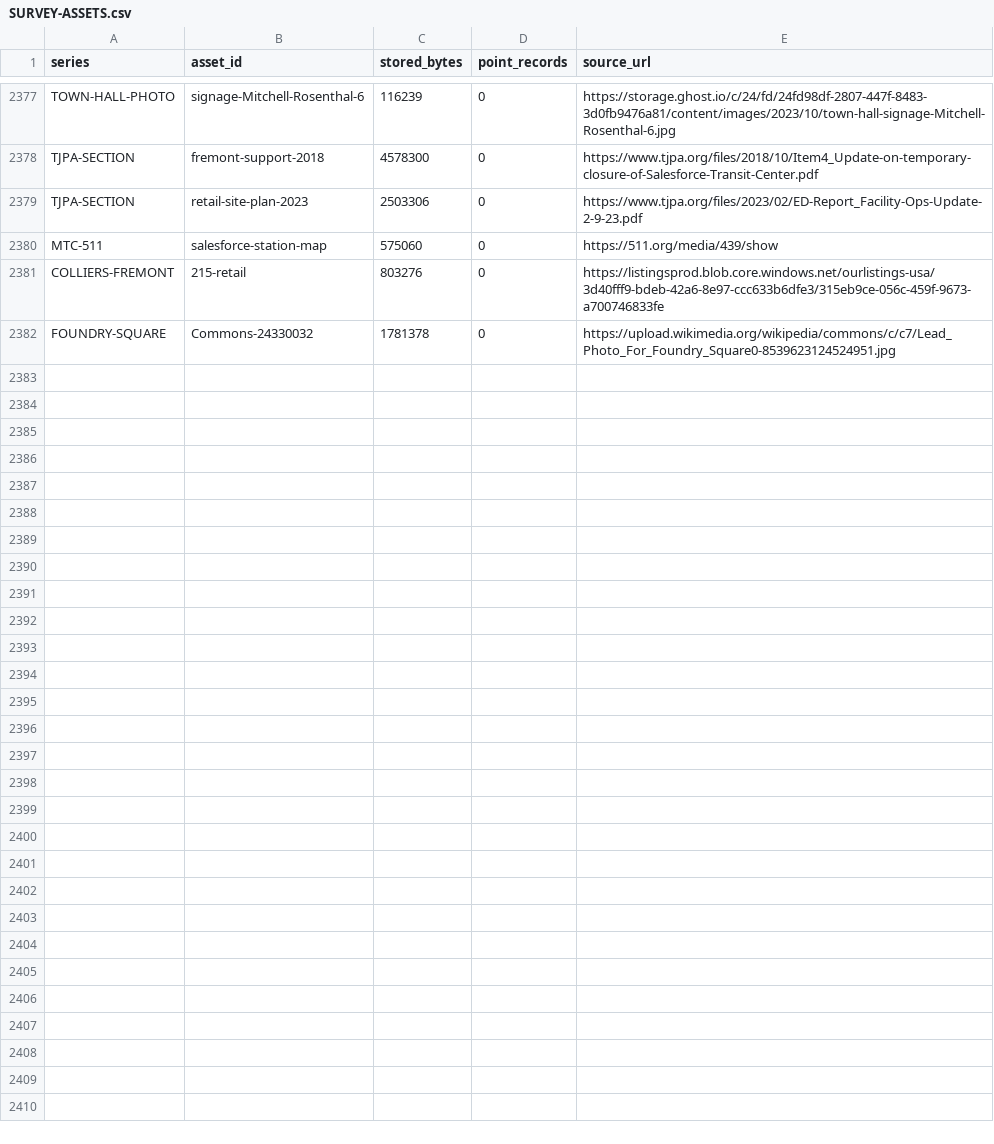
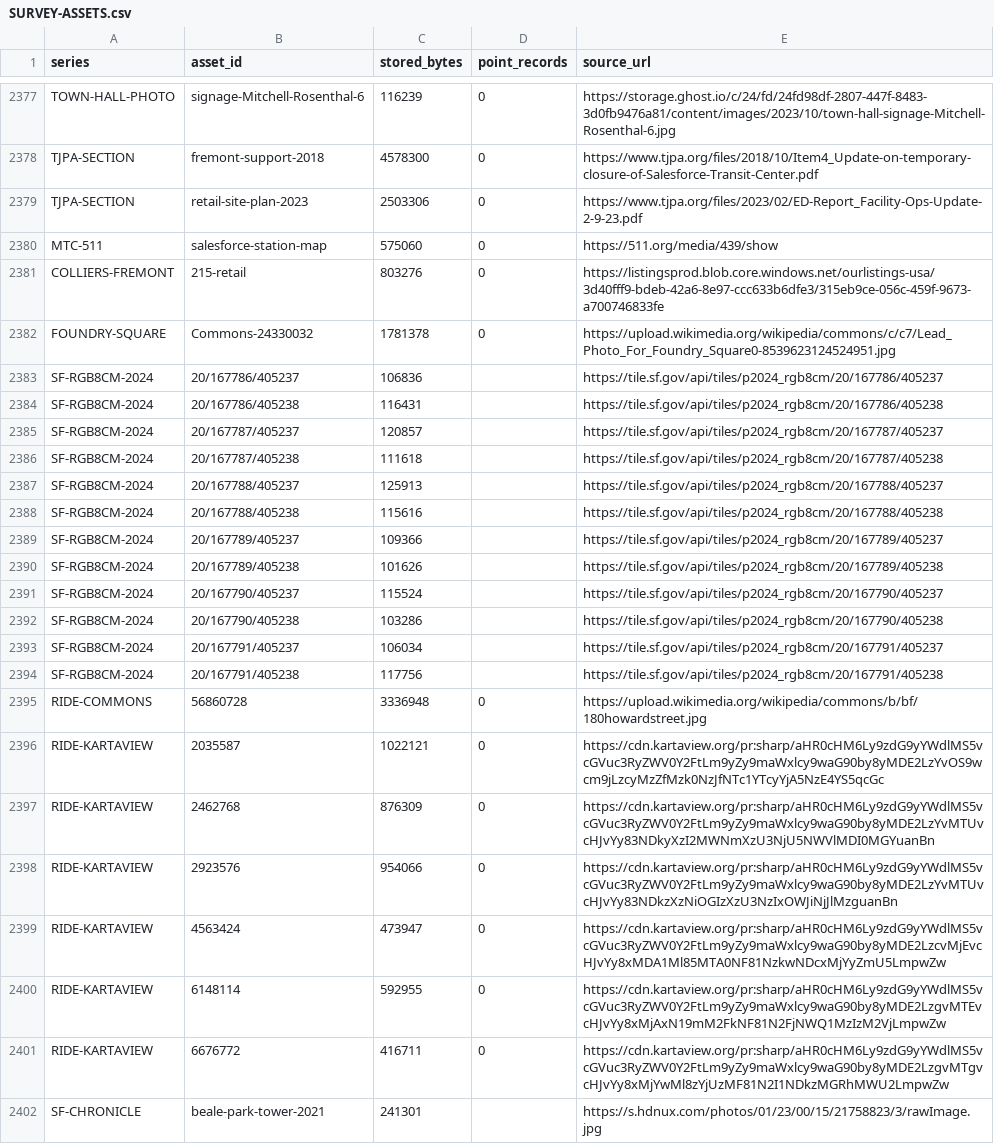
Before and after one commit to TomBunting1243/san-francisco-waterfront, a CSV file: references/SURVEY-ASSETS.csv, drawn as a sheet; only a part is shown, gaps mark what is left out.

```diff
--- a/references/SURVEY-ASSETS.csv
+++ b/references/SURVEY-ASSETS.csv
@@ -2382 +2382,21 @@ COLLIERS-FREMONT,215-retail,803276,0,https://listingsprod.blob.core.windows.net/
 FOUNDRY-SQUARE,Commons-24330032,1781378,0,https://upload.wikimedia.org/wikipedia/commons/c/c7/Lead_Photo_For_Foundry_Square0-8539623124524951.jpg
+SF-RGB8CM-2024,20/167786/405237,106836,,https://tile.sf.gov/api/tiles/p2024_rgb8cm/20/167786/405237
+SF-RGB8CM-2024,20/167786/405238,116431,,https://tile.sf.gov/api/tiles/p2024_rgb8cm/20/167786/405238
+SF-RGB8CM-2024,20/167787/405237,120857,,https://tile.sf.gov/api/tiles/p2024_rgb8cm/20/167787/405237
+SF-RGB8CM-2024,20/167787/405238,111618,,https://tile.sf.gov/api/tiles/p2024_rgb8cm/20/167787/405238
+SF-RGB8CM-2024,20/167788/405237,125913,,https://tile.sf.gov/api/tiles/p2024_rgb8cm/20/167788/405237
+SF-RGB8CM-2024,20/167788/405238,115616,,https://tile.sf.gov/api/tiles/p2024_rgb8cm/20/167788/405238
+SF-RGB8CM-2024,20/167789/405237,109366,,https://tile.sf.gov/api/tiles/p2024_rgb8cm/20/167789/405237
+SF-RGB8CM-2024,20/167789/405238,101626,,https://tile.sf.gov/api/tiles/p2024_rgb8cm/20/167789/405238
+SF-RGB8CM-2024,20/167790/405237,115524,,https://tile.sf.gov/api/tiles/p2024_rgb8cm/20/167790/405237
+SF-RGB8CM-2024,20/167790/405238,103286,,https://tile.sf.gov/api/tiles/p2024_rgb8cm/20/167790/405238
+SF-RGB8CM-2024,20/167791/405237,106034,,https://tile.sf.gov/api/tiles/p2024_rgb8cm/20/167791/405237
+SF-RGB8CM-2024,20/167791/405238,117756,,https://tile.sf.gov/api/tiles/p2024_rgb8cm/20/167791/405238
+RIDE-COMMONS,56860728,3336948,0,https://upload.wikimedia.org/wikipedia/commons/b/bf/180howardstreet.jpg
+RIDE-KARTAVIEW,2035587,1022121,0,https://cdn.kartaview.org/pr:sharp/aHR0cHM6Ly9zdG9yYWdlMS5vcGVuc3RyZWV0Y2FtLm9yZy9maWxlcy9waG90by8yMDE2LzYvOS9wcm9jLzcyMzZfMzk0NzJfNTc1YTcyYjA5NzE4YS5qcGc
+RIDE-KARTAVIEW,2462768,876309,0,https://cdn.kartaview.org/pr:sharp/aHR0cHM6Ly9zdG9yYWdlMS5vcGVuc3RyZWV0Y2FtLm9yZy9maWxlcy9waG90by8yMDE2LzYvMTUvcHJvYy83NDkyXzI2MWNmXzU3NjU5NWVlMDI0MGYuanBn
+RIDE-KARTAVIEW,2923576,954066,0,https://cdn.kartaview.org/pr:sharp/aHR0cHM6Ly9zdG9yYWdlMS5vcGVuc3RyZWV0Y2FtLm9yZy9maWxlcy9waG90by8yMDE2LzYvMTUvcHJvYy83NDkzXzNiOGIzXzU3NzIxOWJiNjJlMzguanBn
+RIDE-KARTAVIEW,4563424,473947,0,https://cdn.kartaview.org/pr:sharp/aHR0cHM6Ly9zdG9yYWdlMS5vcGVuc3RyZWV0Y2FtLm9yZy9maWxlcy9waG90by8yMDE2LzcvMjEvcHJvYy8xMDA1Ml85MTA0NF81NzkwNDcxMjYyZmU5LmpwZw
+RIDE-KARTAVIEW,6148114,592955,0,https://cdn.kartaview.org/pr:sharp/aHR0cHM6Ly9zdG9yYWdlMS5vcGVuc3RyZWV0Y2FtLm9yZy9maWxlcy9waG90by8yMDE2LzgvMTEvcHJvYy8xMjAxN19mM2FkNF81N2FjNWQ1MzIzM2VjLmpwZw
+RIDE-KARTAVIEW,6676772,416711,0,https://cdn.kartaview.org/pr:sharp/aHR0cHM6Ly9zdG9yYWdlMS5vcGVuc3RyZWV0Y2FtLm9yZy9maWxlcy9waG90by8yMDE2LzgvMTgvcHJvYy8xMjYwMl8zYjUzMF81N2I1NDkzMGRhMWU2LmpwZw
+SF-CHRONICLE,beale-park-tower-2021,241301,,https://s.hdnux.com/photos/01/23/00/15/21758823/3/rawImage.jpg
```
Also changed, not shown: 21 other files.
